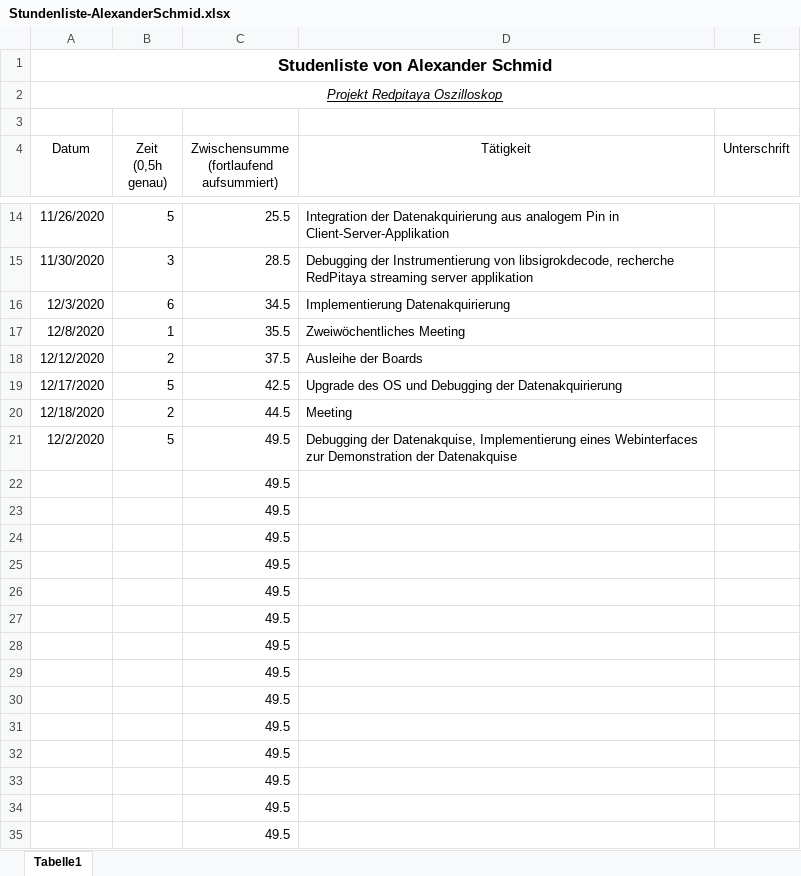
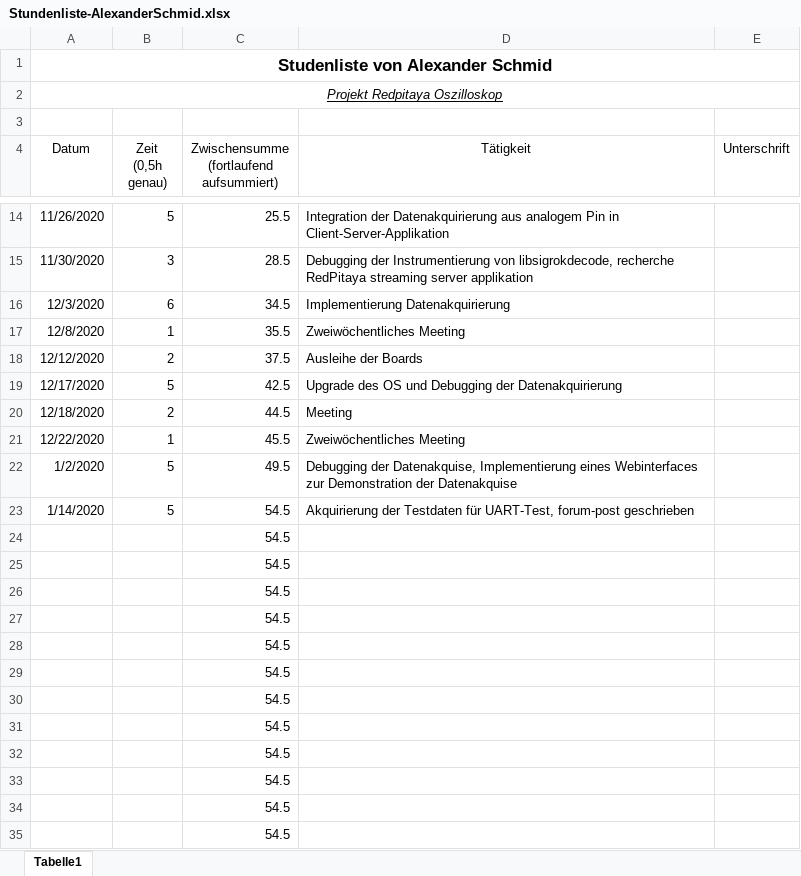
Before and after one commit to cSharpler2946/HSP-RPOSC-Redpitaya-Oszilloskop, an Excel workbook: stundenlisten/Stundenliste-AlexanderSchmid.xlsx, sheet Tabelle1, drawn as a sheet; only a part is shown, gaps mark what is left out; values as stored, in another font and other column widths than the file's, no borders; removed rows and columns are numbered as before the commit, all else as after; the diff names each change by its address in the sheet, - before the commit and + after, or states it on an @@ line.

Commit message:
Updated hours

```diff
--- a/stundenlisten/Stundenliste-AlexanderSchmid.xlsx (sheet Tabelle1)
+++ b/stundenlisten/Stundenliste-AlexanderSchmid.xlsx (sheet Tabelle1)
+row 21: 12/22/2020 | 1 | 45.5 | Zweiwöchentliches Meeting
-A22 (Datum): 12/2/2020
+A22 (Datum): 1/2/2020
-row 22:  |  | 49.5
-row 23:  |  | 49.5
+row 23: 1/14/2020 | 5 | 54.5 | Akquirierung der Testdaten für UART-Test, forum-post geschrieben
-C24:C35: 49.5
+C24:C35: 54.5
```
Also changed, not shown: formulas that keep their value.
